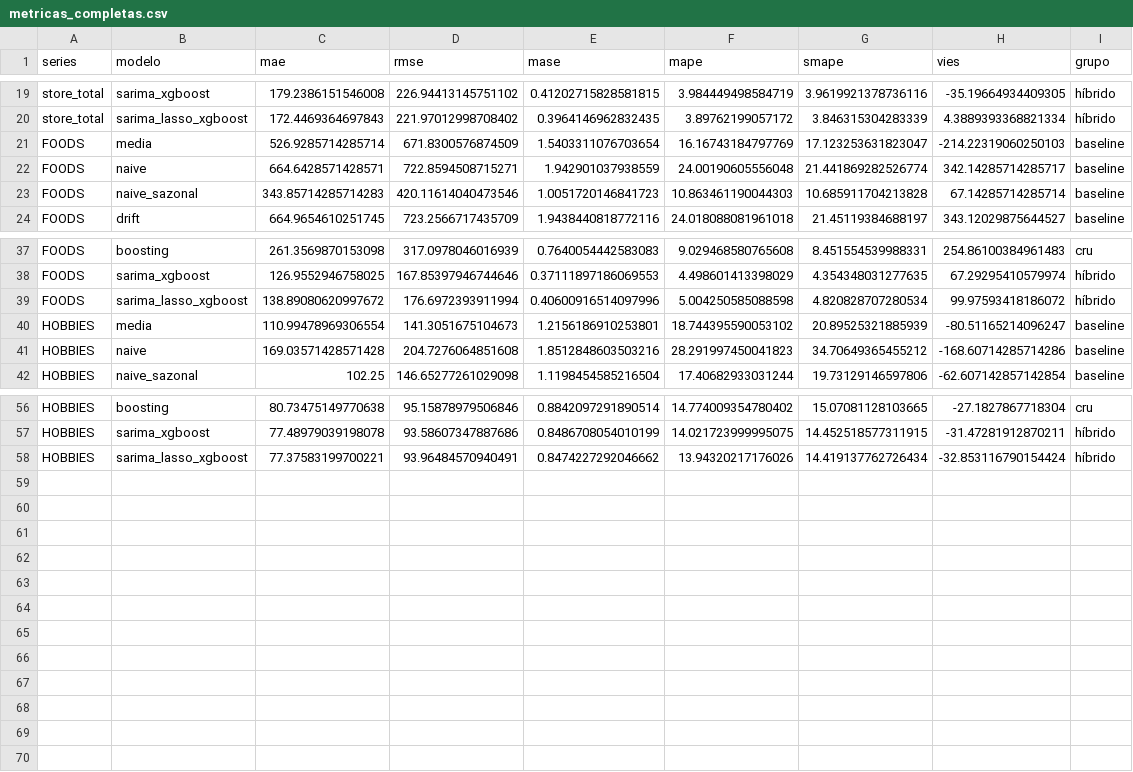
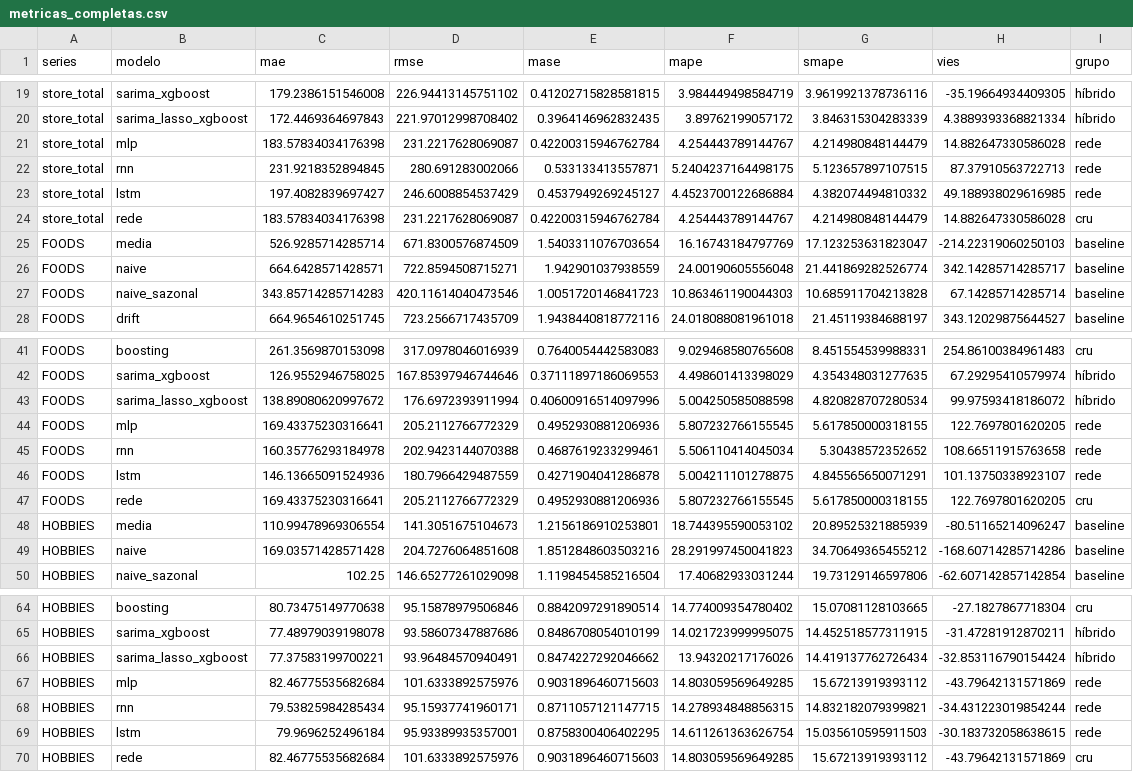
Before and after one commit to Os-Estudiosos/time-series-2026-2, a CSV file: metricas_completas.csv, drawn as a sheet; only a part is shown, gaps mark what is left out.

Commit message:
Applying Networks: MLP, RNN and LSTM

```diff
--- a/metricas_completas.csv
+++ b/metricas_completas.csv
@@ -20,2 +20,6 @@ store_total,sarima_xgboost,179.2386151546008,226.94413145751102,0.41202715828581
 store_total,sarima_lasso_xgboost,172.4469364697843,221.97012998708402,0.3964146962832435,3.89762199057172,3.846315304283339,4.3889393368821334,híbrido
+store_total,mlp,183.57834034176398,231.2217628069087,0.42200315946762784,4.254443789144767,4.214980848144479,14.882647330586028,rede
+store_total,rnn,231.9218352894845,280.691283002066,0.533133413557871,5.2404237164498175,5.123657897107515,87.37910563722713,rede
+store_total,lstm,197.4082839697427,246.6008854537429,0.4537949269245127,4.4523700122686884,4.382074494810332,49.188938029616985,rede
+store_total,rede,183.57834034176398,231.2217628069087,0.42200315946762784,4.254443789144767,4.214980848144479,14.882647330586028,cru
 FOODS,media,526.9285714285714,671.8300576874509,1.5403311076703654,16.16743184797769,17.123253631823047,-214.22319060250103,baseline
@@ -39,2 +43,6 @@ FOODS,sarima_xgboost,126.9552946758025,167.85397946744646,0.37111897186069553,4.
 FOODS,sarima_lasso_xgboost,138.89080620997672,176.6972393911994,0.40600916514097996,5.004250585088598,4.820828707280534,99.97593418186072,híbrido
+FOODS,mlp,169.43375230316641,205.2112766772329,0.4952930881206936,5.807232766155545,5.617850000318155,122.7697801620205,rede
+FOODS,rnn,160.35776293184978,202.9423144070388,0.4687619233299461,5.506110414045034,5.30438572352652,108.66511915763658,rede
+FOODS,lstm,146.13665091524936,180.7966429487559,0.4271904041286878,5.004211101278875,4.845565650071291,101.13750338923107,rede
+FOODS,rede,169.43375230316641,205.2112766772329,0.4952930881206936,5.807232766155545,5.617850000318155,122.7697801620205,cru
 HOBBIES,media,110.99478969306554,141.3051675104673,1.2156186910253801,18.744395590053102,20.89525321885939,-80.51165214096247,baseline
@@ -58 +66,5 @@ HOBBIES,sarima_xgboost,77.48979039198078,93.58607347887686,0.8486708054010199,14
 HOBBIES,sarima_lasso_xgboost,77.37583199700221,93.96484570940491,0.8474227292046662,13.94320217176026,14.419137762726434,-32.853116790154424,híbrido
+HOBBIES,mlp,82.46775535682684,101.6333892575976,0.9031896460715603,14.803059569649285,15.67213919393112,-43.79642131571869,rede
+HOBBIES,rnn,79.53825984285434,95.15937741960171,0.8711057121147715,14.278934848856315,14.832182079399821,-34.431223019854244,rede
+HOBBIES,lstm,79.9696252496184,95.93389935357001,0.8758300406402295,14.611261363626754,15.035610595911503,-30.183732058638615,rede
+HOBBIES,rede,82.46775535682684,101.6333892575976,0.9031896460715603,14.803059569649285,15.67213919393112,-43.79642131571869,cru
```
Also changed, not shown: metricas.csv, 11 other files.
